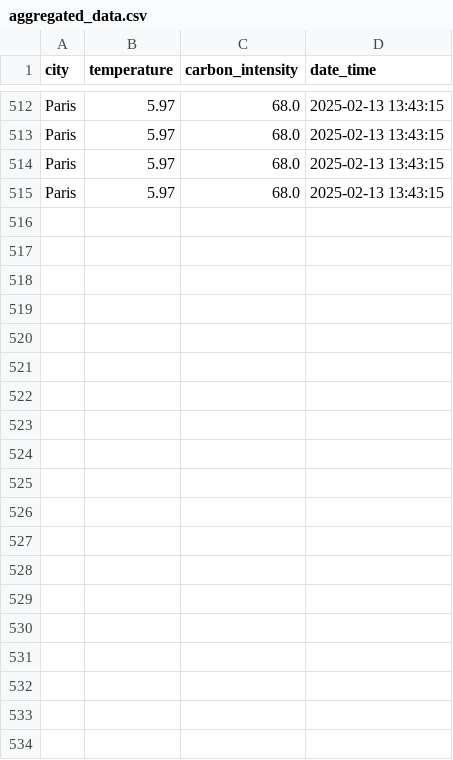
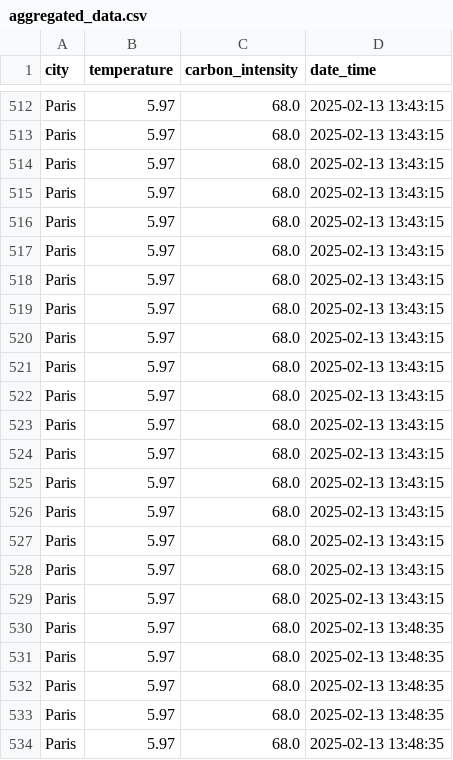
Before and after one commit to MehdiHamiche/multi-sources-data-collector, a CSV file: app/data_csv/aggregated_data.csv (was exports/aggregated_data.csv), drawn as a sheet; only a part is shown, gaps mark what is left out; the diff covers the shown part only.

```diff
--- a/exports/aggregated_data.csv
+++ b/app/data_csv/aggregated_data.csv
@@ -515 +515,20 @@ Paris,5.97,68.0,2025-02-13 13:43:15
 Paris,5.97,68.0,2025-02-13 13:43:15
+Paris,5.97,68.0,2025-02-13 13:43:15
+Paris,5.97,68.0,2025-02-13 13:43:15
+Paris,5.97,68.0,2025-02-13 13:43:15
+Paris,5.97,68.0,2025-02-13 13:43:15
+Paris,5.97,68.0,2025-02-13 13:43:15
+Paris,5.97,68.0,2025-02-13 13:43:15
+Paris,5.97,68.0,2025-02-13 13:43:15
+Paris,5.97,68.0,2025-02-13 13:43:15
+Paris,5.97,68.0,2025-02-13 13:43:15
+Paris,5.97,68.0,2025-02-13 13:43:15
+Paris,5.97,68.0,2025-02-13 13:43:15
+Paris,5.97,68.0,2025-02-13 13:43:15
+Paris,5.97,68.0,2025-02-13 13:43:15
+Paris,5.97,68.0,2025-02-13 13:43:15
+Paris,5.97,68.0,2025-02-13 13:48:35
+Paris,5.97,68.0,2025-02-13 13:48:35
+Paris,5.97,68.0,2025-02-13 13:48:35
+Paris,5.97,68.0,2025-02-13 13:48:35
+Paris,5.97,68.0,2025-02-13 13:48:35
```
Also changed, not shown: 19 added rows elsewhere in this file, 22 other files.
